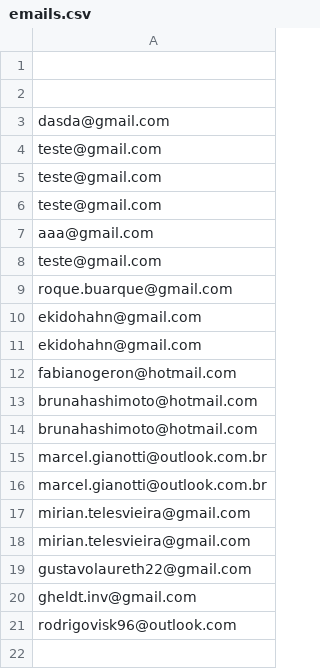
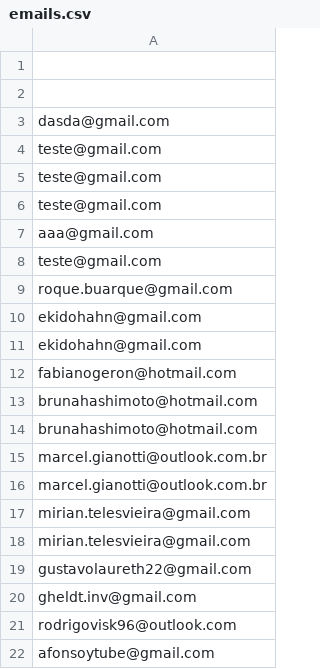
Before and after one commit to dev-vailonge/youzit, a CSV file: emails.csv, drawn as a sheet; the diff names each change by its address in the sheet, - before the commit and + after, or states it on an @@ line.

Commit message:
Adicionando e-mail à waiting list

```diff
--- a/emails.csv
+++ b/emails.csv
+row 22: afonsoytube@gmail.com
```
